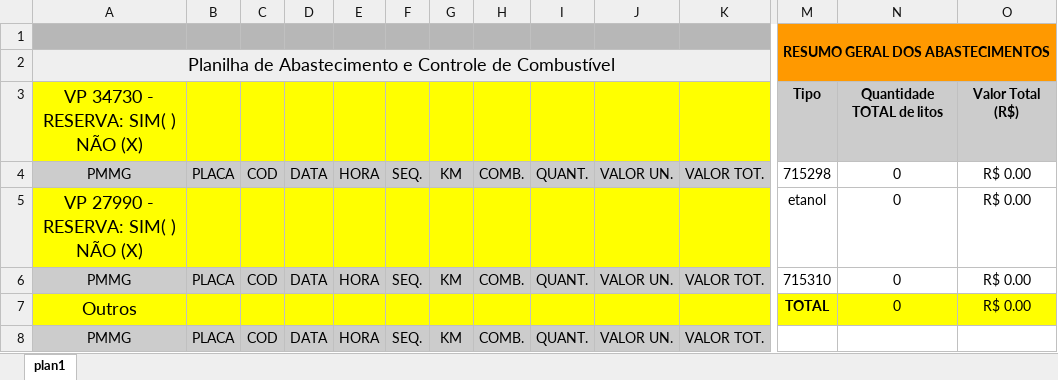
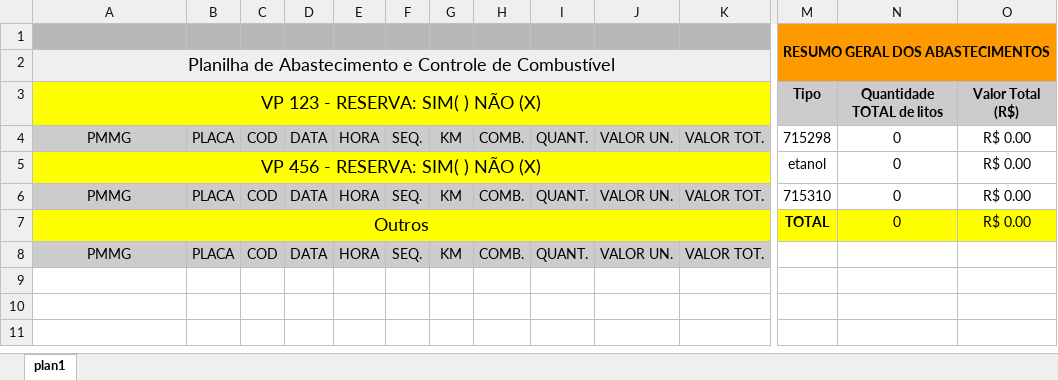
Before and after one commit to rubensalexsander/controle-combustivel, an Excel workbook: controle-combustivel/other/controle-combustivel-padrao.xlsx, sheet plan1, drawn as a sheet; only a part is shown, gaps mark what is left out; values as stored, in another font and other column widths than the file's, no borders; the diff names each change by its address in the sheet, - before the commit and + after, or states it on an @@ line.

```diff
--- a/controle-combustivel/other/controle-combustivel-padrao.xlsx (sheet plan1)
+++ b/controle-combustivel/other/controle-combustivel-padrao.xlsx (sheet plan1)
-N1:O1 fill: none
+N1:O1 fill: #FF9900
-B2:K2 fill: none
+B2:K2 fill: #EFEFEF
-M2:O2 fill: none
+M2:O2 fill: #FF9900
-A3: VP 34730 - RESERVA: SIM( ) NÃO (X)
+A3: VP 123 - RESERVA: SIM( ) NÃO (X)
+A3:K3 merged
-A5: VP 27990 - RESERVA: SIM( ) NÃO (X)
+A5: VP 456 - RESERVA: SIM( ) NÃO (X)
+A5:K5 merged
+A7:K7 merged
```
Also changed, not shown: 4 other files.
